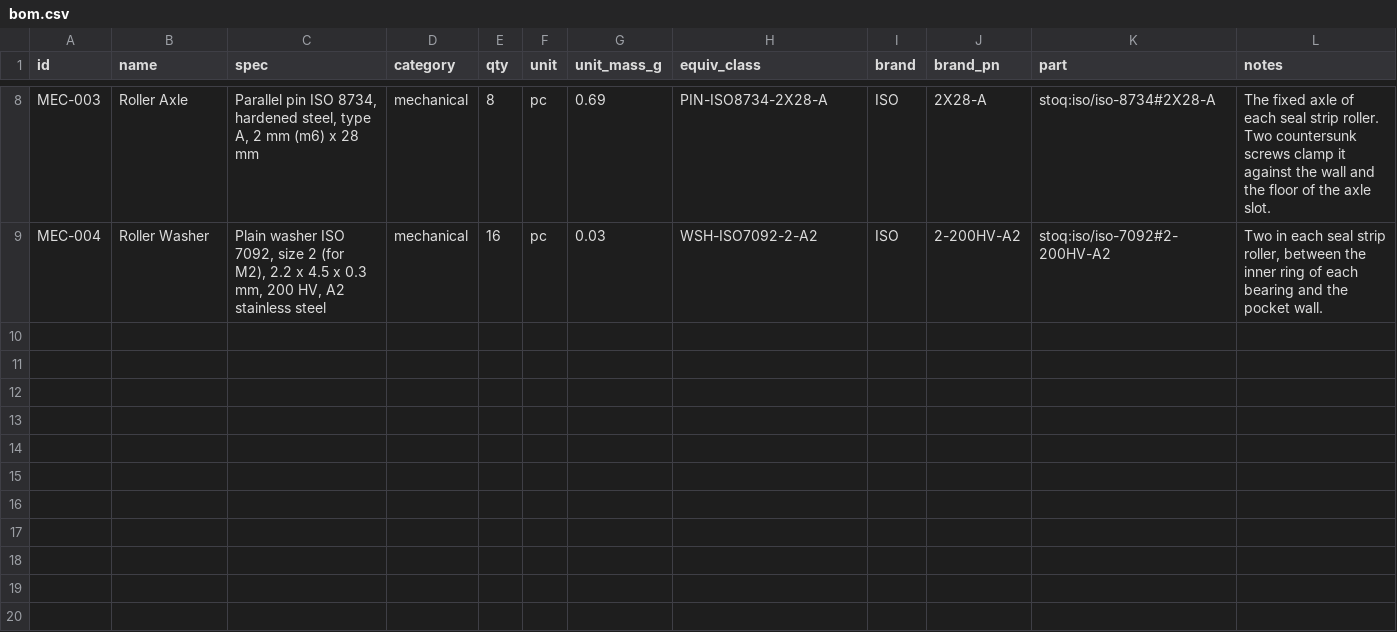
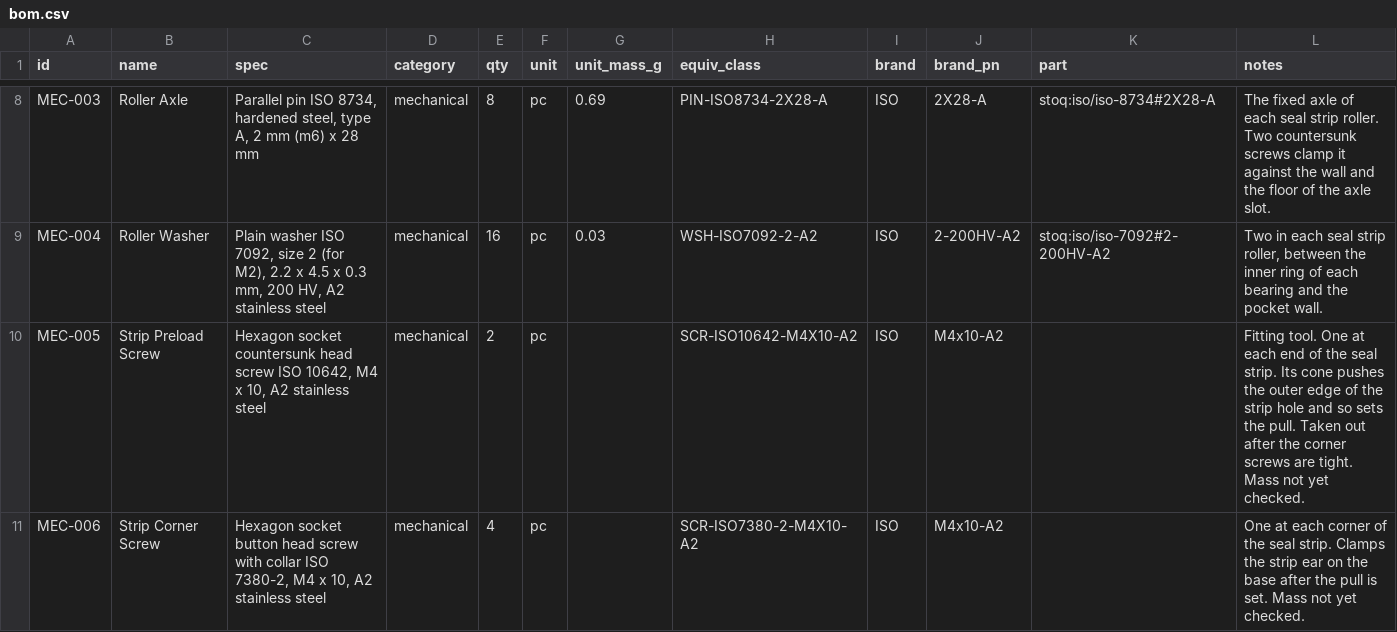
Before and after one commit to refaqt/aqtuator, a CSV file: modules/compact-stage/bom/bom.csv, drawn as a sheet; only a part is shown, gaps mark what is left out.

```diff
--- a/modules/compact-stage/bom/bom.csv
+++ b/modules/compact-stage/bom/bom.csv
@@ -9 +9,3 @@ MEC-003,Roller Axle,"Parallel pin ISO 8734, hardened steel, type A, 2 mm (m6) x
 MEC-004,Roller Washer,"Plain washer ISO 7092, size 2 (for M2), 2.2 x 4.5 x 0.3 mm, 200 HV, A2 stainless steel",mechanical,16,pc,0.03,WSH-ISO7092-2-A2,ISO,2-200HV-A2,stoq:iso/iso-7092#2-200HV-A2,"Two in each seal strip roller, between the inner ring of each bearing and the pocket wall."
+MEC-005,Strip Preload Screw,"Hexagon socket countersunk head screw ISO 10642, M4 x 10, A2 stainless steel",mechanical,2,pc,,SCR-ISO10642-M4X10-A2,ISO,M4x10-A2,,Fitting tool. One at each end of the seal strip. Its cone pushes the outer edge of the strip hole and so sets the pull. Taken out after the corner screws are tight. Mass not yet checked.
+MEC-006,Strip Corner Screw,"Hexagon socket button head screw with collar ISO 7380-2, M4 x 10, A2 stainless steel",mechanical,4,pc,,SCR-ISO7380-2-M4X10-A2,ISO,M4x10-A2,,One at each corner of the seal strip. Clamps the strip ear on the base after the pull is set. Mass not yet checked.
```
Also changed, not shown: modules/compact-stage/cad/params-table.csv, modules/compact-stage/cad/params/default.csv, 32 other files.
